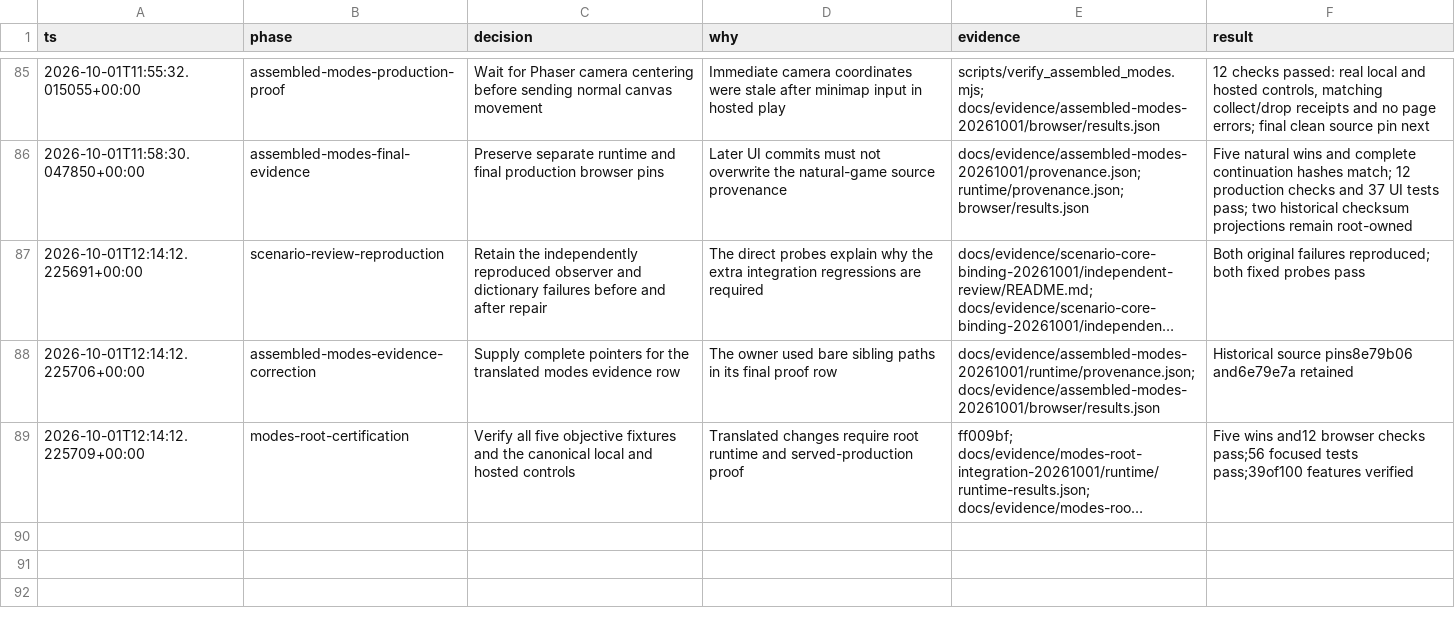
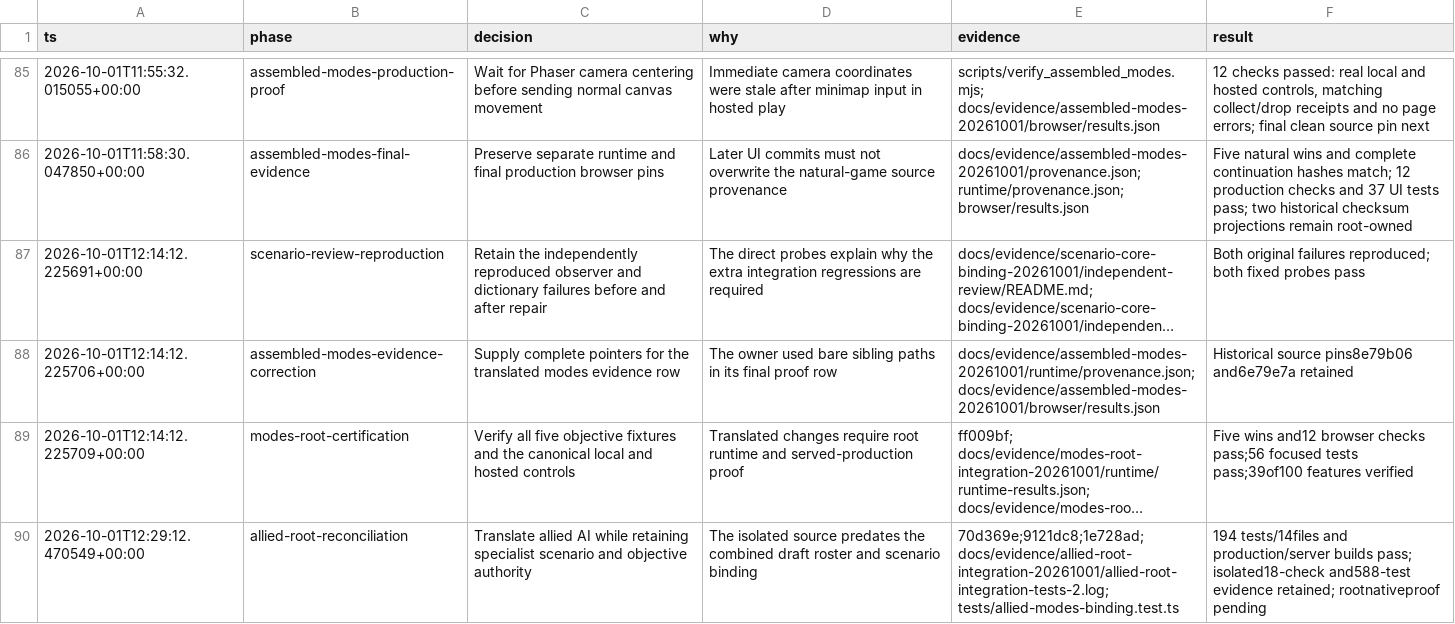
Before and after one commit to callmemorgan/orcs-vs-fairies, a TSV file: docs/features/decisions.tsv, drawn as a sheet; only a part is shown, gaps mark what is left out; long unchanged cells end in …; the diff names each change by its address in the sheet, - before the commit and + after, or states it on an @@ line.

```diff
--- a/docs/features/decisions.tsv
+++ b/docs/features/decisions.tsv
+row 90: 2026-10-01T12:29:12.470549+00:00 | allied-root-reconciliation | Translate allied AI while retaining specialist scenario and objective authority | The isolated source predates the combined draft roster and scenario binding | 70d369e;9121dc8;1e728ad; docs/evidence/allied-root-integration-20261001/allied-root-integration-tests-2.log; tests/allied-modes-binding.test.ts | 194 tests/14files and production/server builds pass; isolated18-check and588-test evidence retained; rootnativeproof pending
```
Also changed, not shown: 12 other files.
